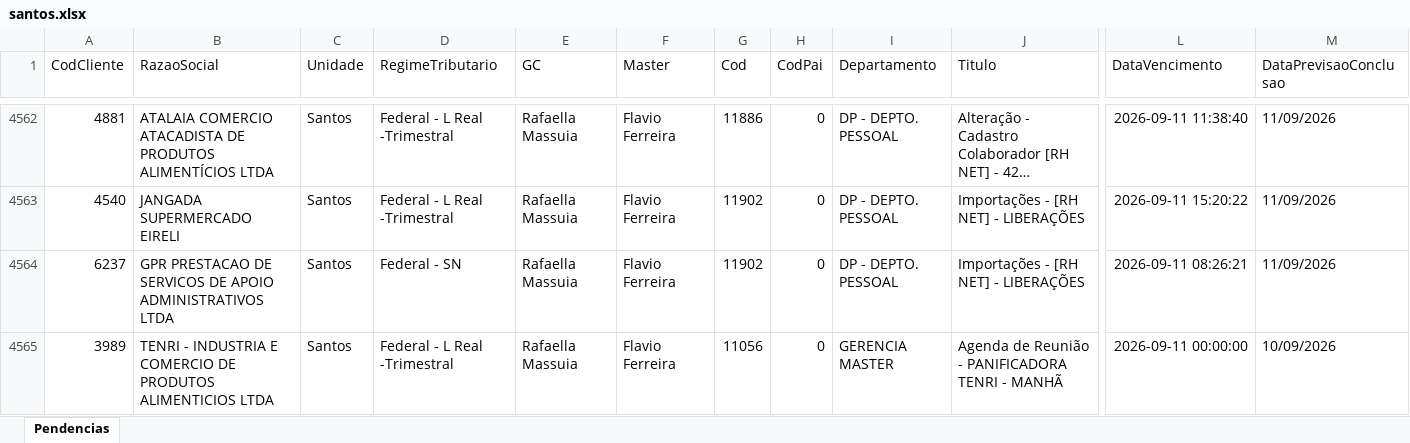
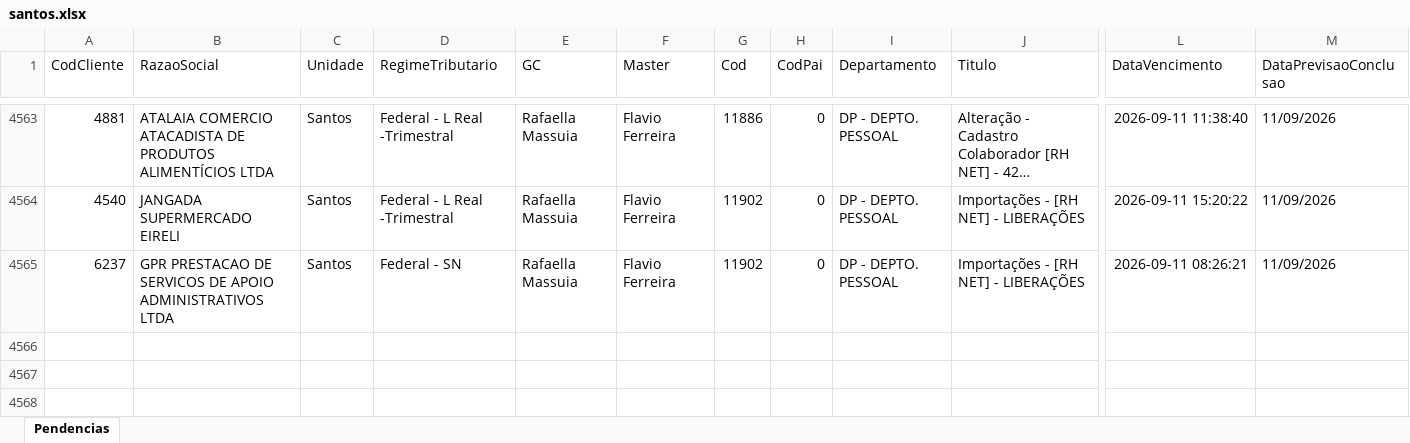
Before and after one commit to Controladoria-MG/Portal-das-tarefas, an Excel workbook: dados/base/santos.xlsx, sheet Pendencias, drawn as a sheet; only a part is shown, gaps mark what is left out; long unchanged cells end in …; values as stored, in another font and other column widths than the file's, no borders; removed rows and columns are numbered as before the commit, all else as after; rows hold the shown columns only; the diff covers the shown part only; the diff names each change by its address in the sheet, - before the commit and + after, or states it on an @@ line.

```diff
--- a/dados/base/santos.xlsx (sheet Pendencias)
+++ b/dados/base/santos.xlsx (sheet Pendencias)
-row 4565: 3989 | TENRI - INDUSTRIA E COMERCIO DE PRODUTOS ALIMENTICIOS LTDA | Santos | Federal - L Real -Trimestral | Rafaella Massuia | Flavio Ferreira | 11056 | 0 | GERENCIA MASTER | Agenda de Reunião - PANIFICADORA TENRI - MANHÃ | 2026-09-11 00:00:00 | 10/09/2026
```
Also changed, not shown: 9 added rows, 9 removed rows, 3 moved rows and 25 edited cells elsewhere in this sheet, dados/base/bpo.xlsx, dados/base/goias.xlsx, 3 other files.
